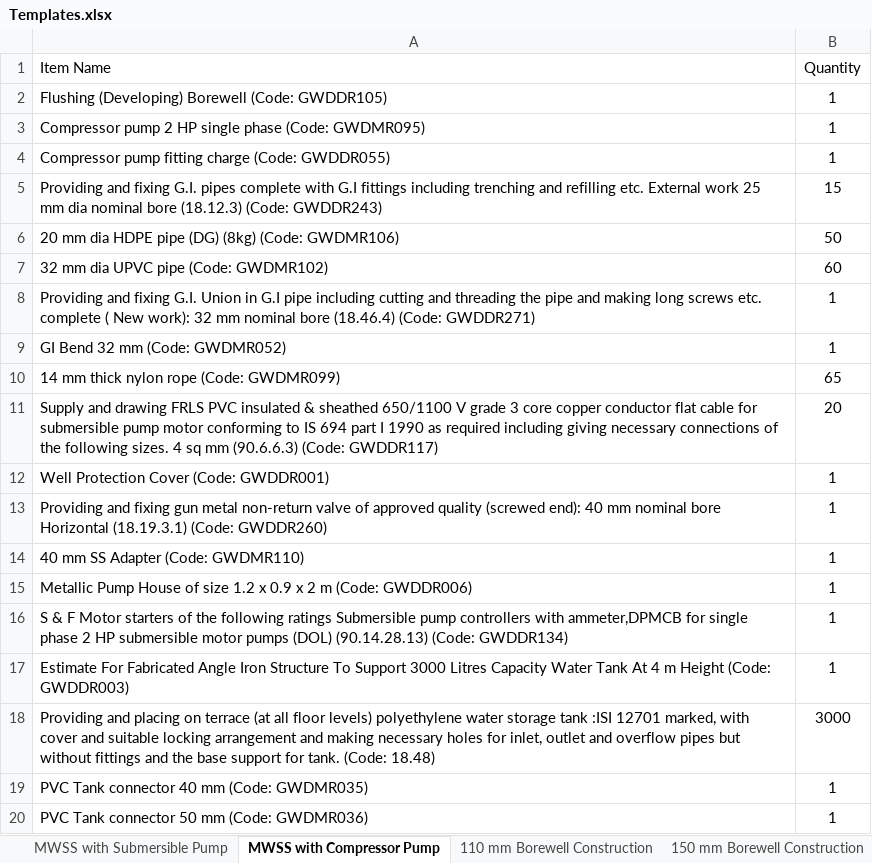
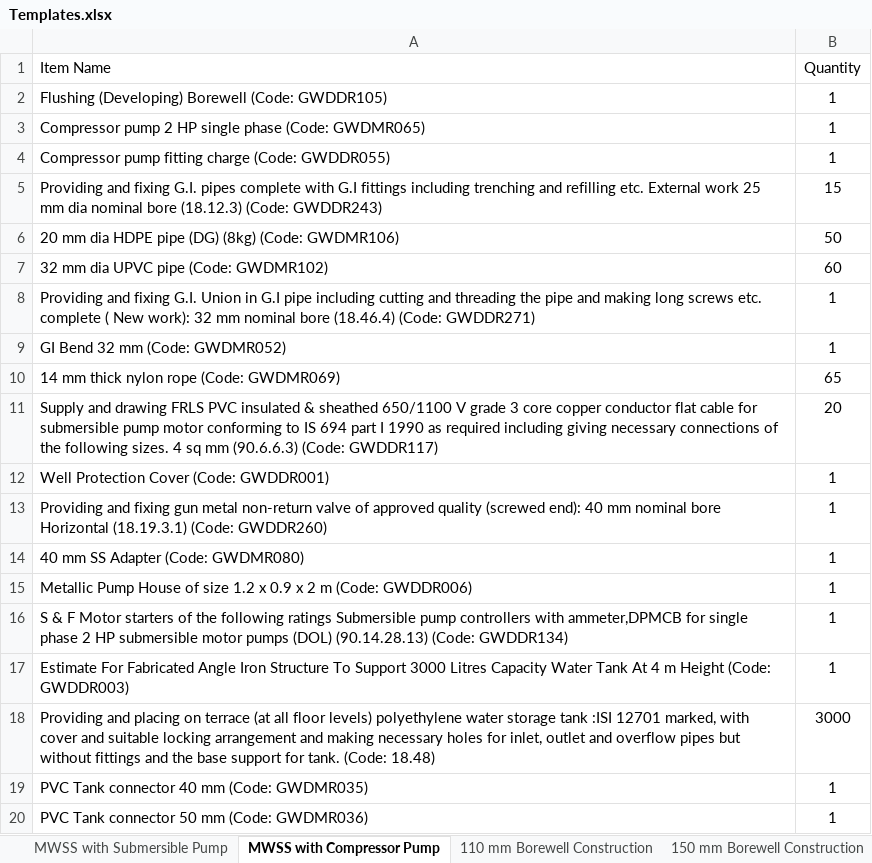
Before and after one commit to manulapulga/estimate-drafter, an Excel workbook: Templates.xlsx, sheet MWSS with Compressor Pump, drawn as a sheet; only a part is shown; values as stored, in another font and other column widths than the file's, no borders; the diff names each change by its address in the sheet, - before the commit and + after, or states it on an @@ line.

```diff
--- a/Templates.xlsx (sheet MWSS with Compressor Pump)
+++ b/Templates.xlsx (sheet MWSS with Compressor Pump)
-A3 (Item Name): …phase (Code: GWDMR095)
+A3 (Item Name): …phase (Code: GWDMR065)
-A10 (Item Name): 14 mm thick nylon rope (Code: GWDMR099)
+A10 (Item Name): 14 mm thick nylon rope (Code: GWDMR069)
-A14 (Item Name): 40 mm SS Adapter (Code: GWDMR110)
+A14 (Item Name): 40 mm SS Adapter (Code: GWDMR080)
```
Also changed, not shown: sheet Submersible Pump Installation, sheet Compressor Pump Installation, sheet MWSS with Submersible Pump, sheet 150 mm Tubewell Construction, sheet 200 mm Tubewell Construction.
